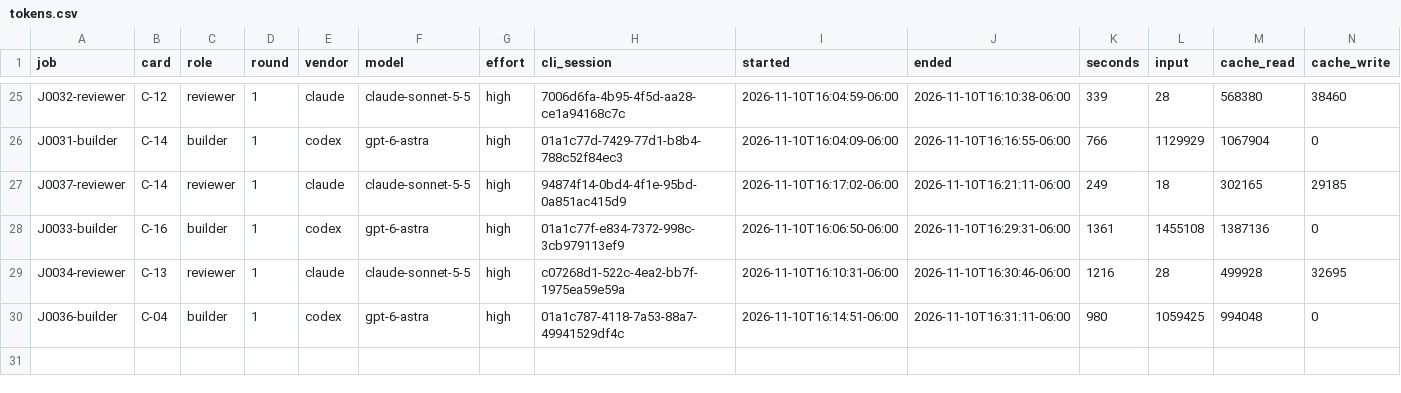
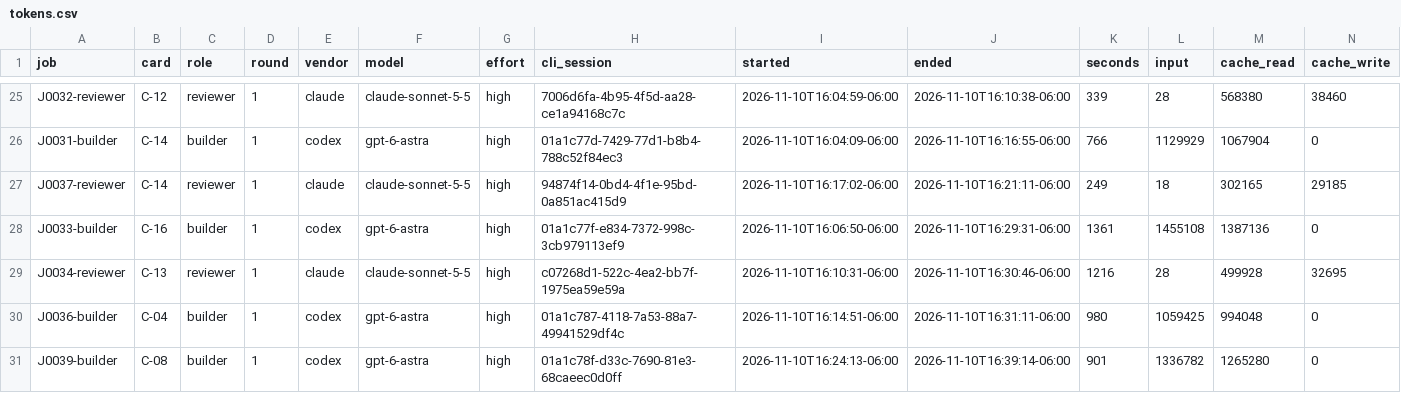
Before and after one commit to zpconn/proving-sqlite, a CSV file: evidence/tokens.csv, drawn as a sheet; only a part is shown, gaps mark what is left out; rows hold the shown columns only; the diff names each change by its address in the sheet, - before the commit and + after, or states it on an @@ line.

```diff
--- a/evidence/tokens.csv
+++ b/evidence/tokens.csv
+row 31: J0039-builder | C-08 | builder | 1 | codex | gpt-6-astra | high | 01a1c78f-d33c-7690-81e3-68caeec0d0ff | 2026-11-10T16:24:13-06:00 | 2026-11-10T16:39:14-06:00 | 901 | 1336782 | 1265280 | 0
```
Also changed, not shown: results.csv, 4 other files.
